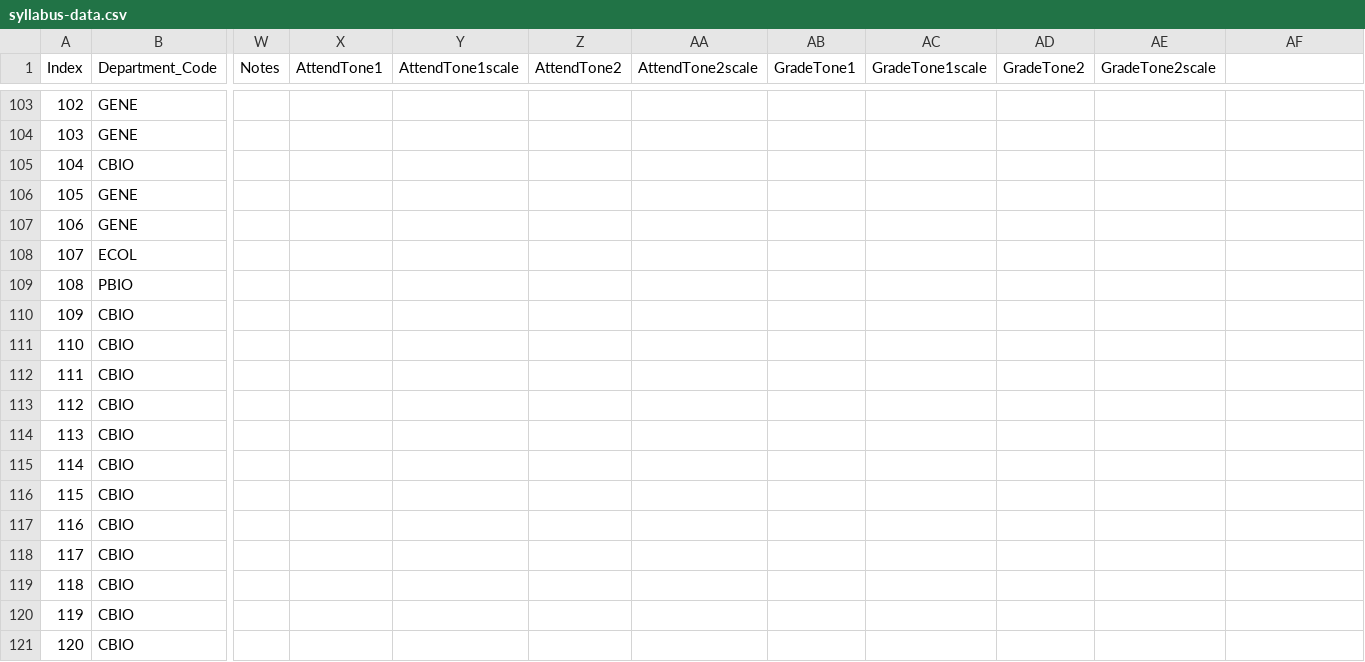
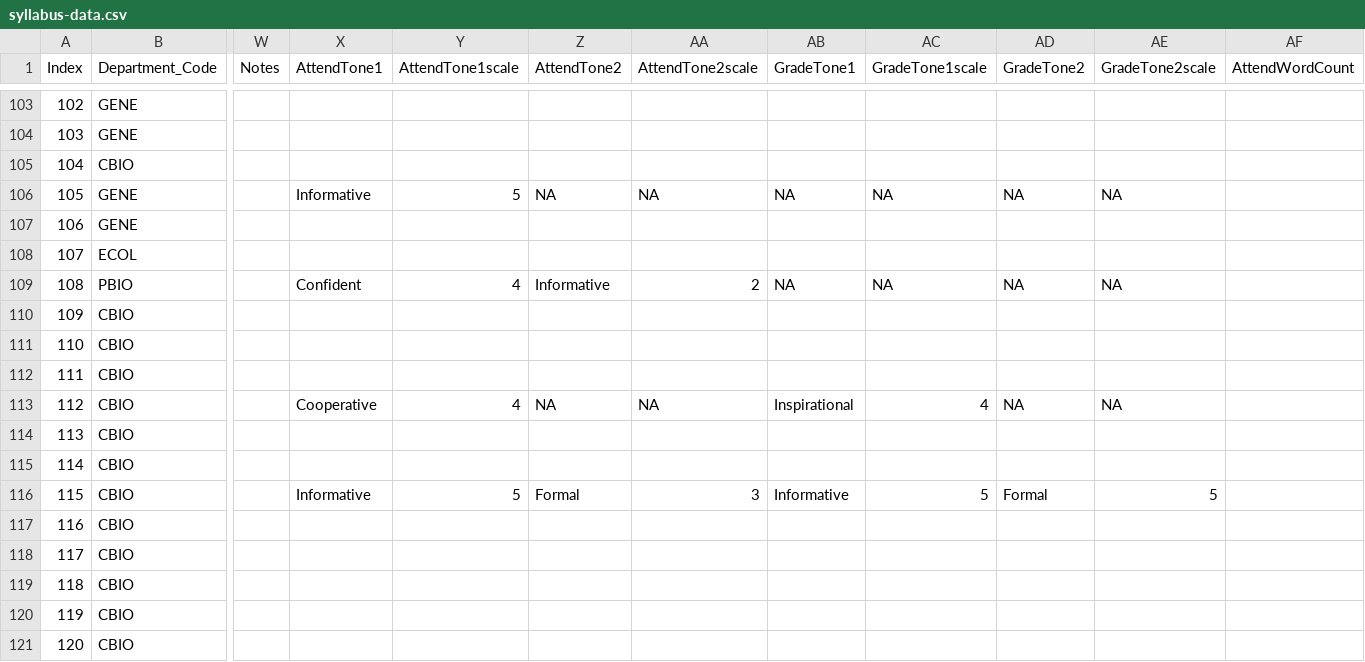
Before and after one commit to MajewskaLab/syllabus-review-project, a CSV file: syllabus-data.csv, drawn as a sheet; only a part is shown, gaps mark what is left out; the diff covers the shown part only; the diff names each change by its address in the sheet, - before the commit and + after, or states it on an @@ line.

Commit message:
tones

```diff
--- a/syllabus-data.csv
+++ b/syllabus-data.csv
-AF1: (empty)
+AF1: AttendWordCount
-X106 (AttendTone1): (empty)
+X106 (AttendTone1): Informative
-Y106 (AttendTone1scale): (empty)
+Y106 (AttendTone1scale): 5
-Z106 (AttendTone2): (empty)
+Z106 (AttendTone2): NA
-AA106 (AttendTone2scale): (empty)
+AA106 (AttendTone2scale): NA
-AB106 (GradeTone1): (empty)
+AB106 (GradeTone1): NA
-AC106 (GradeTone1scale): (empty)
+AC106 (GradeTone1scale): NA
-AD106 (GradeTone2): (empty)
+AD106 (GradeTone2): NA
-AE106 (GradeTone2scale): (empty)
+AE106 (GradeTone2scale): NA
-X109 (AttendTone1): (empty)
+X109 (AttendTone1): Confident
-Y109 (AttendTone1scale): (empty)
+Y109 (AttendTone1scale): 4
-Z109 (AttendTone2): (empty)
+Z109 (AttendTone2): Informative
-AA109 (AttendTone2scale): (empty)
+AA109 (AttendTone2scale): 2
-AB109 (GradeTone1): (empty)
+AB109 (GradeTone1): NA
-AC109 (GradeTone1scale): (empty)
+AC109 (GradeTone1scale): NA
-AD109 (GradeTone2): (empty)
+AD109 (GradeTone2): NA
-AE109 (GradeTone2scale): (empty)
+AE109 (GradeTone2scale): NA
-X113 (AttendTone1): (empty)
+X113 (AttendTone1): Cooperative
-Y113 (AttendTone1scale): (empty)
+Y113 (AttendTone1scale): 4
-Z113 (AttendTone2): (empty)
+Z113 (AttendTone2): NA
-AA113 (AttendTone2scale): (empty)
+AA113 (AttendTone2scale): NA
-AB113 (GradeTone1): (empty)
+AB113 (GradeTone1): Inspirational
-AC113 (GradeTone1scale): (empty)
+AC113 (GradeTone1scale): 4
-AD113 (GradeTone2): (empty)
+AD113 (GradeTone2): NA
-AE113 (GradeTone2scale): (empty)
+AE113 (GradeTone2scale): NA
-X116 (AttendTone1): (empty)
+X116 (AttendTone1): Informative
-Y116 (AttendTone1scale): (empty)
+Y116 (AttendTone1scale): 5
-Z116 (AttendTone2): (empty)
+Z116 (AttendTone2): Formal
-AA116 (AttendTone2scale): (empty)
+AA116 (AttendTone2scale): 3
-AB116 (GradeTone1): (empty)
+AB116 (GradeTone1): Informative
-AC116 (GradeTone1scale): (empty)
+AC116 (GradeTone1scale): 5
-AD116 (GradeTone2): (empty)
+AD116 (GradeTone2): Formal
-AE116 (GradeTone2scale): (empty)
+AE116 (GradeTone2scale): 5
```
Also changed, not shown: 89 edited cells elsewhere in this file, 3 other files.
